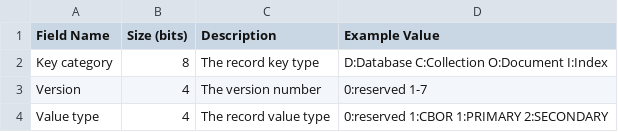
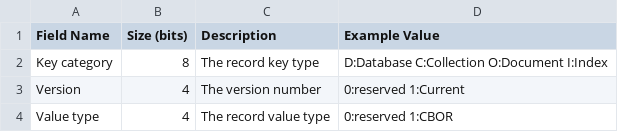
Before and after one commit to cybergarage/go-concord, a CSV file: doc/spec/csv/kv-store-header.csv, drawn as a sheet.

```diff
--- a/doc/spec/csv/kv-store-header.csv
+++ b/doc/spec/csv/kv-store-header.csv
@@ -2,3 +2,3 @@ Field Name,Size (bits),Description,Example Value
 Key category,8,The record key type,D:Database  C:Collection O:Document I:Index
-Version,4,The version number,0:reserved 1-7
-Value type,4,The record value type,0:reserved 1:CBOR 1:PRIMARY 2:SECONDARY
+Version,4,The version number,0:reserved 1:Current
+Value type,4,The record value type,0:reserved 1:CBOR
```
Also changed, not shown: 3 other files.
